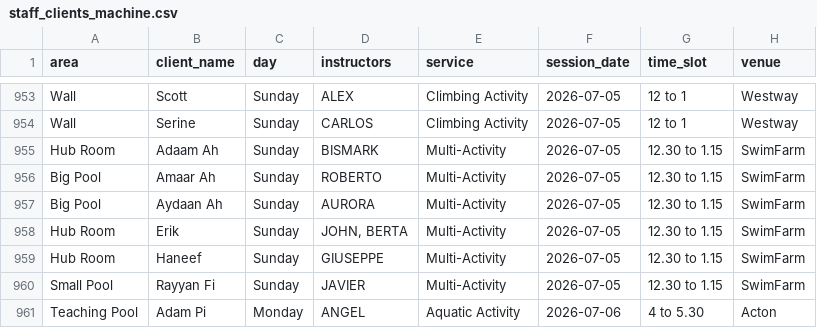
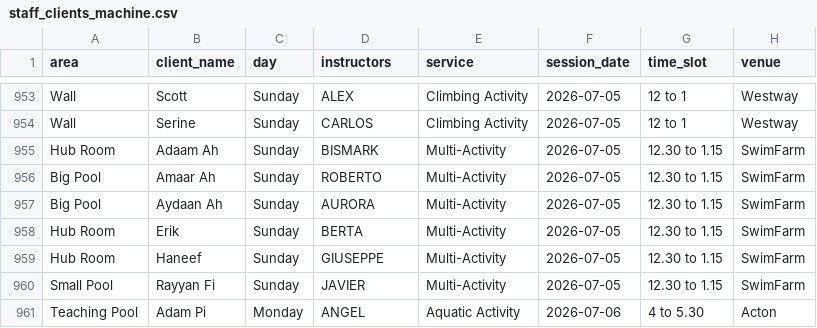
Before and after one commit to Vyky29/PORTALVIC, a CSV file: database/staff_clients_machine.csv, drawn as a sheet; only a part is shown, gaps mark what is left out; the diff covers the shown part only.

```diff
--- a/database/staff_clients_machine.csv
+++ b/database/staff_clients_machine.csv
@@ -957,3 +957,3 @@ Big Pool,Amaar Ah,Sunday,ROBERTO,Multi-Activity,2026-07-05,12.30 to 1.15,SwimFar
 Big Pool,Aydaan Ah,Sunday,AURORA,Multi-Activity,2026-07-05,12.30 to 1.15,SwimFarm
-Hub Room,Erik,Sunday,"JOHN, BERTA",Multi-Activity,2026-07-05,12.30 to 1.15,SwimFarm
+Hub Room,Erik,Sunday,BERTA,Multi-Activity,2026-07-05,12.30 to 1.15,SwimFarm
 Hub Room,Haneef,Sunday,GIUSEPPE,Multi-Activity,2026-07-05,12.30 to 1.15,SwimFarm
```
Also changed, not shown: 5 edited cells elsewhere in this file, 8 other files.
